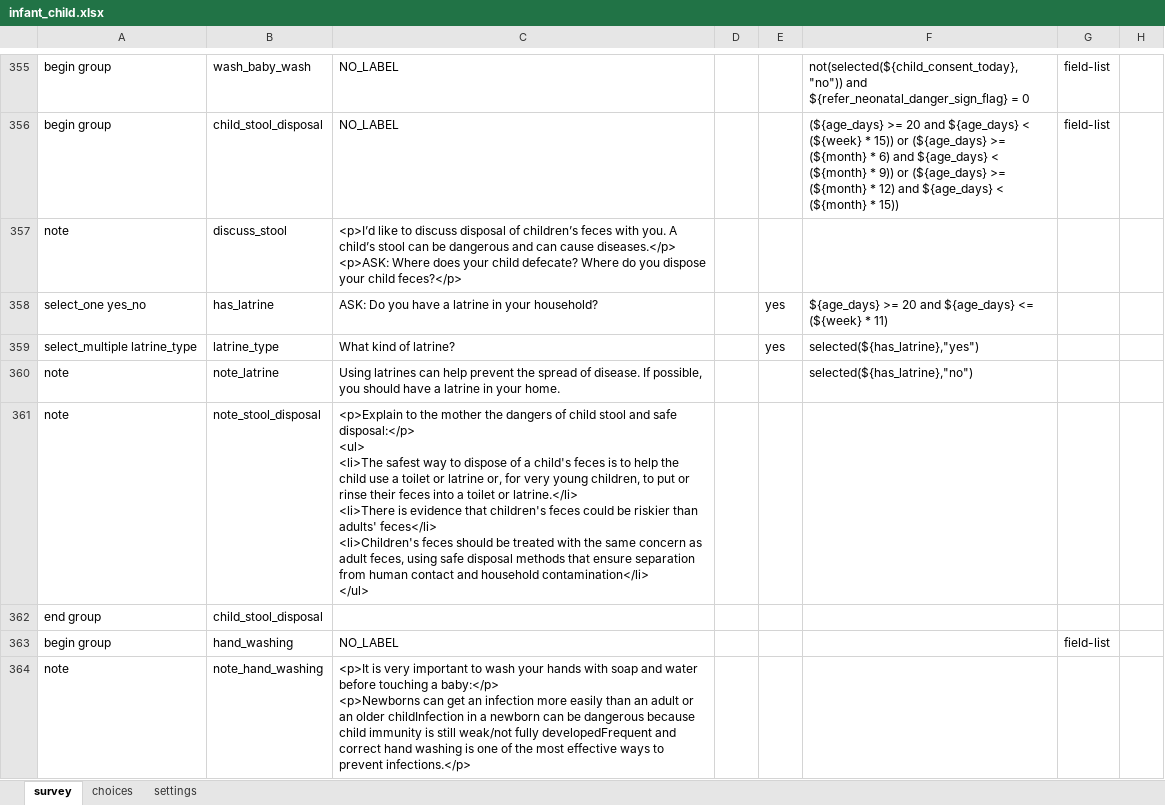
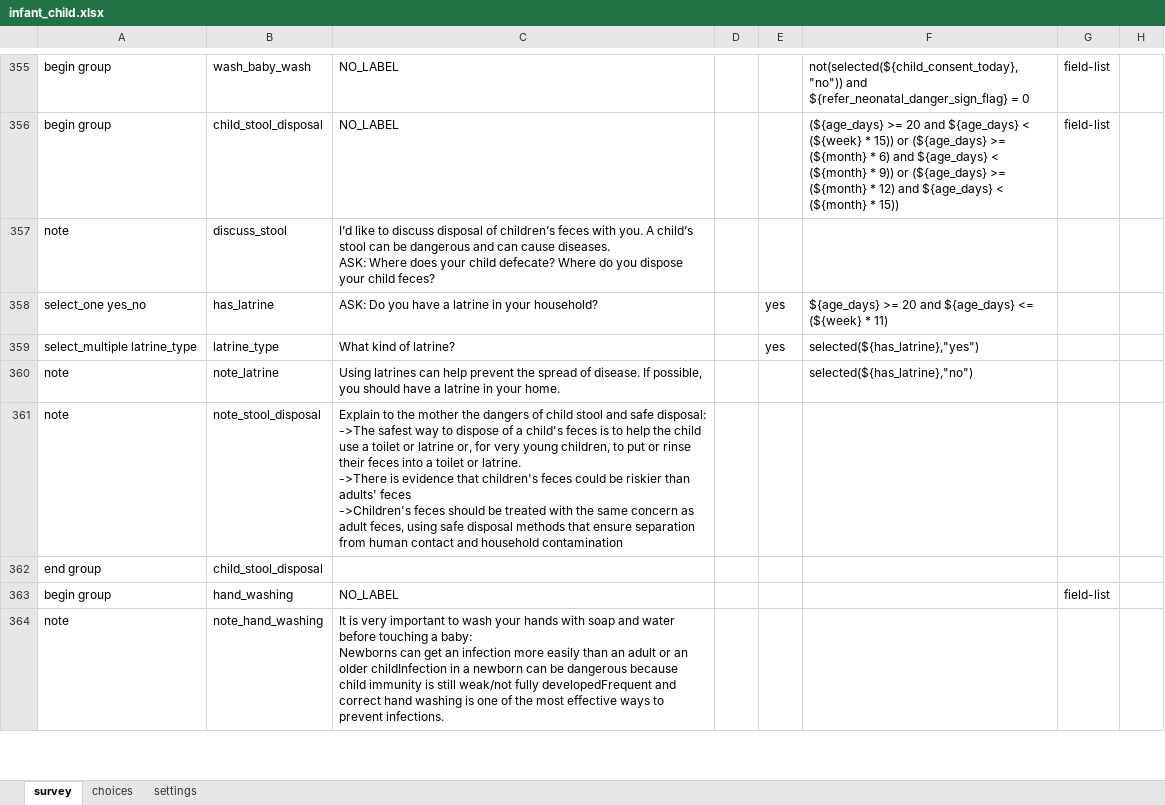
Before and after one commit to sookwalinga/cht-core, an Excel workbook: forms/app/infant_child.xlsx, sheet survey, drawn as a sheet; only a part is shown, gaps mark what is left out; values as stored, in another font and other column widths than the file's, no borders; charts and pictures not drawn; ↵ is a line break in a cell; the diff covers the shown part only; the diff names each change by its address in the sheet, - before the commit and + after, or states it on an @@ line.

```diff
--- a/forms/app/infant_child.xlsx (sheet survey)
+++ b/forms/app/infant_child.xlsx (sheet survey)
-C357: <p>I’d like to discuss disposal of children’s feces with you. A child’s stool can be dangerous and can cause diseases.</p> ↵ <p>ASK: Where does your child defecate? Where do you dispose your child feces?</p>
+C357: I’d like to discuss disposal of children’s feces with you. A child’s stool can be dangerous and can cause diseases. ↵ ASK: Where does your child defecate? Where do you dispose your child feces?
-C361: <p>Explain to the mother the dangers of child stool and safe disposal:</p> ↵ <ul> ↵ <li>The safest way to dispose of a child's feces is to help the child use a toilet or latrine or, for very young children, to put or rinse their feces into a toilet or latrine.</li> ↵ <li>There is evidence that children's feces could be riskier than adults' feces</li> ↵ <li>Children's feces should be treated with the same concern as adult feces, using safe disposal methods that ensure separation from human contact and household contamination</li> ↵ </ul>
+C361: Explain to the mother the dangers of child stool and safe disposal: ↵ ->The safest way to dispose of a child's feces is to help the child use a toilet or latrine or, for very young children, to put or rinse their feces into a toilet or latrine. ↵ ->There is evidence that children's feces could be riskier than adults' feces ↵ ->Children's feces should be treated with the same concern as adult feces, using safe disposal methods that ensure separation from human contact and household contamination
-C364: <p>It is very important to wash your hands with soap and water before touching a baby:</p> ↵ <p>Newborns can get an infection more easily than an adult or an older childInfection in a newborn can be dangerous because child immunity is still weak/not fully developedFrequent and correct hand washing is one of the most effective ways to prevent infections.</p>
+C364: It is very important to wash your hands with soap and water before touching a baby: ↵ Newborns can get an infection more easily than an adult or an older childInfection in a newborn can be dangerous because child immunity is still weak/not fully developedFrequent and correct hand washing is one of the most effective ways to prevent infections.
```
Also changed, not shown: 75 edited cells elsewhere in this sheet, 1 other file.
